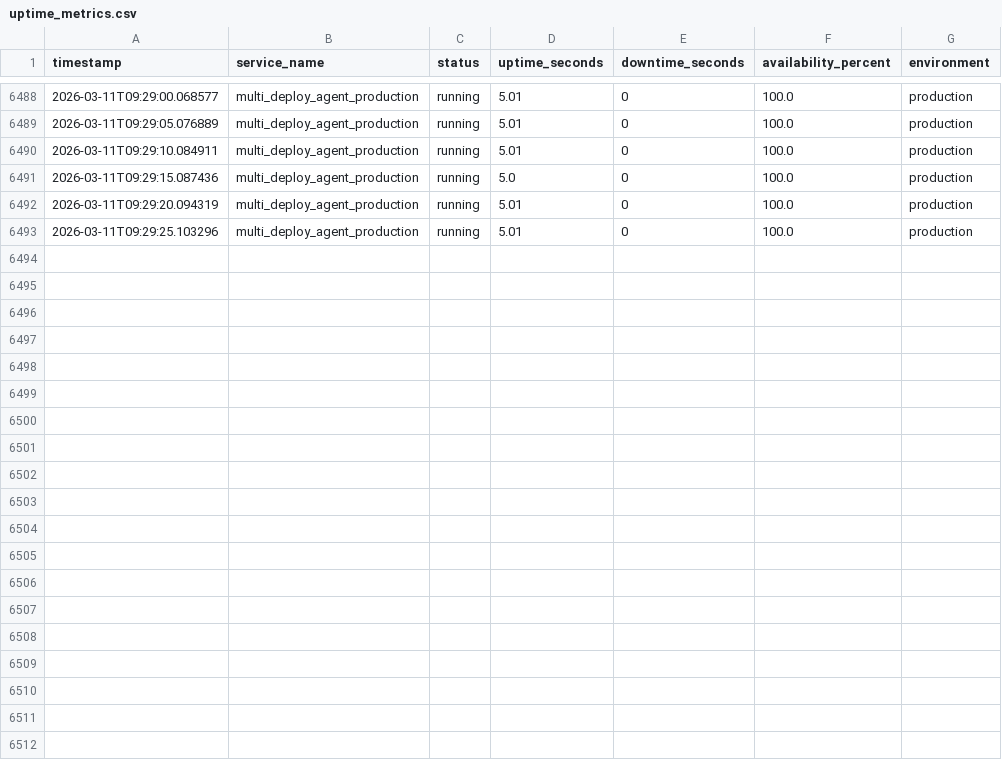
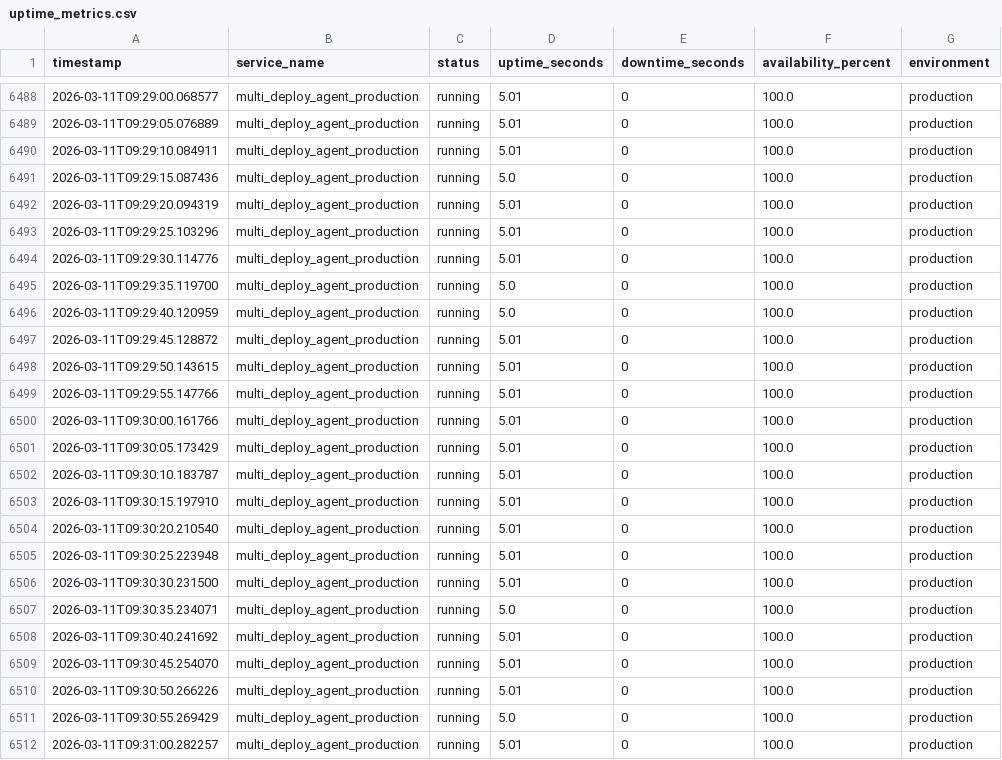
Before and after one commit to blackholeinfiverse64/pravah, a CSV file: multi-agent-control-plane-main/backend/logs/production/metrics/uptime_metrics.csv, drawn as a sheet; only a part is shown, gaps mark what is left out.

```diff
--- a/multi-agent-control-plane-main/backend/logs/production/metrics/uptime_metrics.csv
+++ b/multi-agent-control-plane-main/backend/logs/production/metrics/uptime_metrics.csv
@@ -6493 +6493,20 @@ timestamp,service_name,status,uptime_seconds,downtime_seconds,availability_perce
 2026-03-11T09:29:25.103296,multi_deploy_agent_production,running,5.01,0,100.0,production
+2026-03-11T09:29:30.114776,multi_deploy_agent_production,running,5.01,0,100.0,production
+2026-03-11T09:29:35.119700,multi_deploy_agent_production,running,5.0,0,100.0,production
+2026-03-11T09:29:40.120959,multi_deploy_agent_production,running,5.0,0,100.0,production
+2026-03-11T09:29:45.128872,multi_deploy_agent_production,running,5.01,0,100.0,production
+2026-03-11T09:29:50.143615,multi_deploy_agent_production,running,5.01,0,100.0,production
+2026-03-11T09:29:55.147766,multi_deploy_agent_production,running,5.01,0,100.0,production
+2026-03-11T09:30:00.161766,multi_deploy_agent_production,running,5.01,0,100.0,production
+2026-03-11T09:30:05.173429,multi_deploy_agent_production,running,5.01,0,100.0,production
+2026-03-11T09:30:10.183787,multi_deploy_agent_production,running,5.01,0,100.0,production
+2026-03-11T09:30:15.197910,multi_deploy_agent_production,running,5.01,0,100.0,production
+2026-03-11T09:30:20.210540,multi_deploy_agent_production,running,5.01,0,100.0,production
+2026-03-11T09:30:25.223948,multi_deploy_agent_production,running,5.01,0,100.0,production
+2026-03-11T09:30:30.231500,multi_deploy_agent_production,running,5.01,0,100.0,production
+2026-03-11T09:30:35.234071,multi_deploy_agent_production,running,5.0,0,100.0,production
+2026-03-11T09:30:40.241692,multi_deploy_agent_production,running,5.01,0,100.0,production
+2026-03-11T09:30:45.254070,multi_deploy_agent_production,running,5.01,0,100.0,production
+2026-03-11T09:30:50.266226,multi_deploy_agent_production,running,5.01,0,100.0,production
+2026-03-11T09:30:55.269429,multi_deploy_agent_production,running,5.0,0,100.0,production
+2026-03-11T09:31:00.282257,multi_deploy_agent_production,running,5.01,0,100.0,production
```
Also changed, not shown: multi-agent-control-plane-main/backend/logs/dev/runtime_payload_poller.csv, multi-agent-control-plane-main/backend/logs/dev/runtime_poller.csv, 2 other files.
